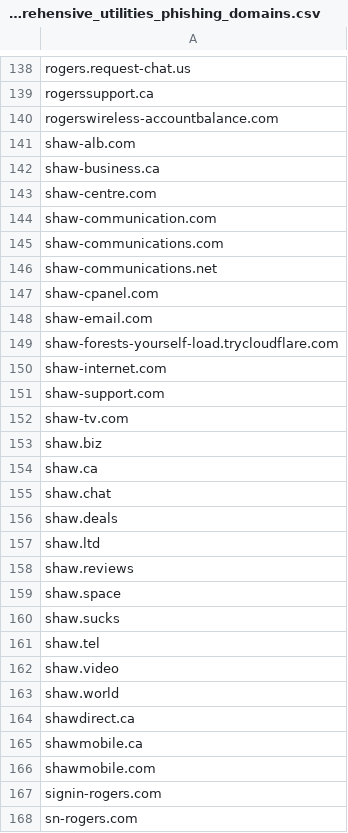
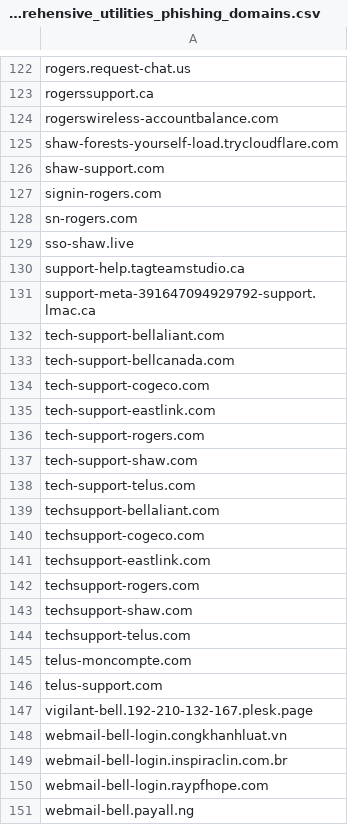
Before and after one commit to Phishcan/phishcan-data, a CSV file: api/utilities/comprehensive_utilities_phishing_domains.csv, drawn as a sheet; only a part is shown, gaps mark what is left out; the shorter side is filled out with more unchanged rows; the diff covers the shown part only; the diff names each change by its address in the sheet, - before the commit and + after, or states it on an @@ line.

Commit message:
Update phishing detection results - 2025-09-20_09-33-25

```diff
--- a/api/utilities/comprehensive_utilities_phishing_domains.csv
+++ b/api/utilities/comprehensive_utilities_phishing_domains.csv
-row 141: shaw-alb.com
-row 142: shaw-business.ca
-row 143: shaw-centre.com
-row 144: shaw-communication.com
-row 145: shaw-communications.com
-row 146: shaw-communications.net
-row 147: shaw-cpanel.com
-row 148: shaw-email.com
-row 150: shaw-internet.com
-row 152: shaw-tv.com
-row 153: shaw.biz
-row 154: shaw.ca
-row 155: shaw.chat
-row 156: shaw.deals
-row 157: shaw.ltd
-row 158: shaw.reviews
-row 159: shaw.space
-row 160: shaw.sucks
-row 161: shaw.tel
-row 162: shaw.video
-row 163: shaw.world
-row 164: shawdirect.ca
-row 165: shawmobile.ca
-row 166: shawmobile.com
```
Also changed, not shown: 19 removed rows elsewhere in this file, api/banking/comprehensive_banking_phishing_domains.csv, api/government/comprehensive_government_phishing_domains.csv, 11 other files.
